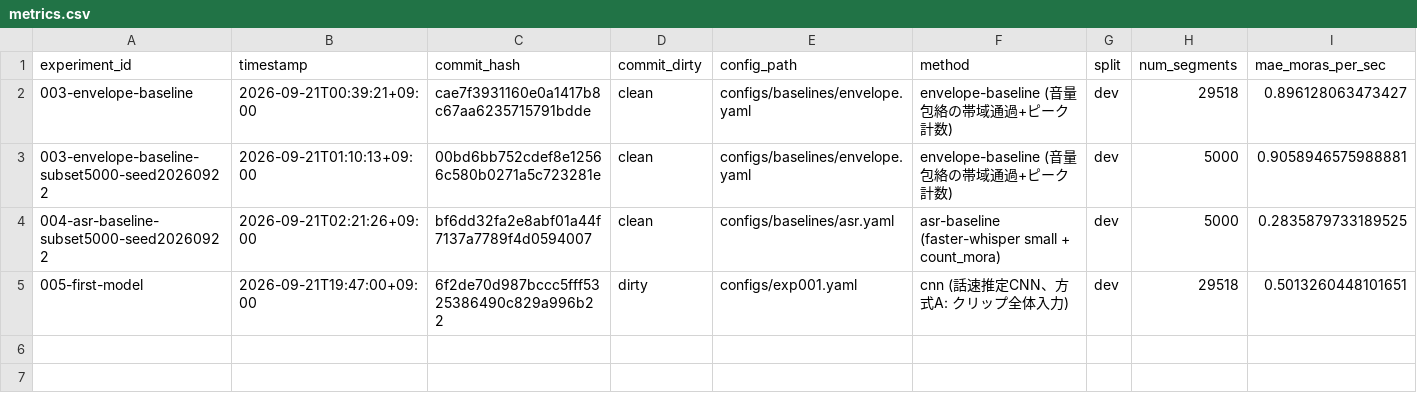
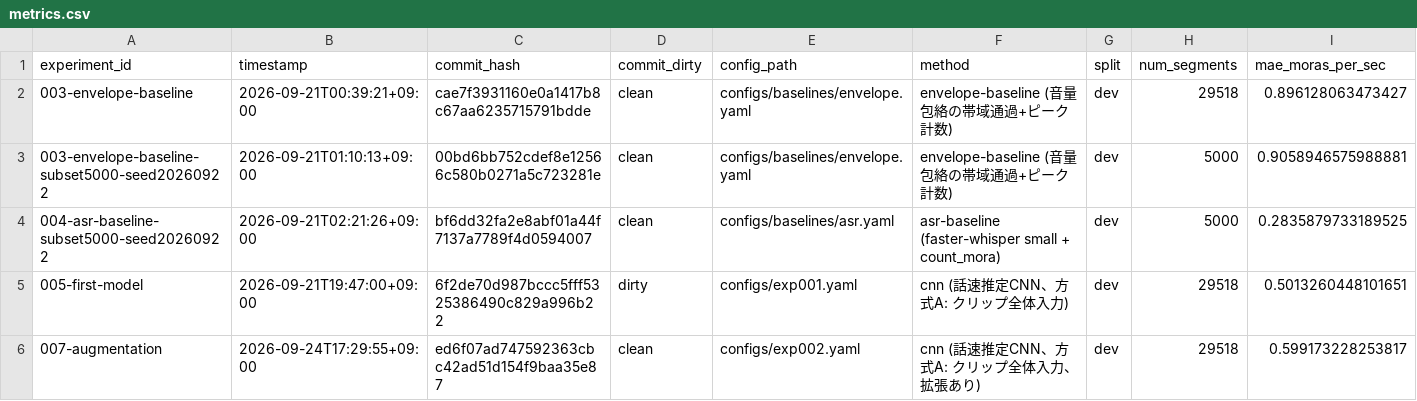
Before and after one commit to Ukawamochi/SpeedMeter, a CSV file: results/metrics.csv, drawn as a sheet; only a part is shown; rows hold the shown columns only; the diff names each change by its address in the sheet, - before the commit and + after, or states it on an @@ line.

```diff
--- a/results/metrics.csv
+++ b/results/metrics.csv
+row 6: 007-augmentation | 2026-09-24T17:29:55+09:00 | ed6f07ad747592363cbc42ad51d154f9baa35e87 | clean | configs/exp002.yaml | cnn (話速推定CNN、方式A: クリップ全体入力、拡張あり) | dev | 29518 | 0.599173228253817
```
